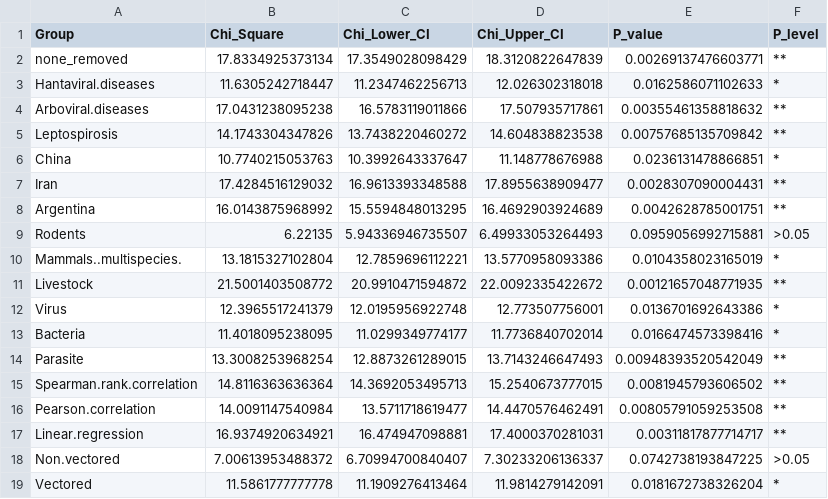
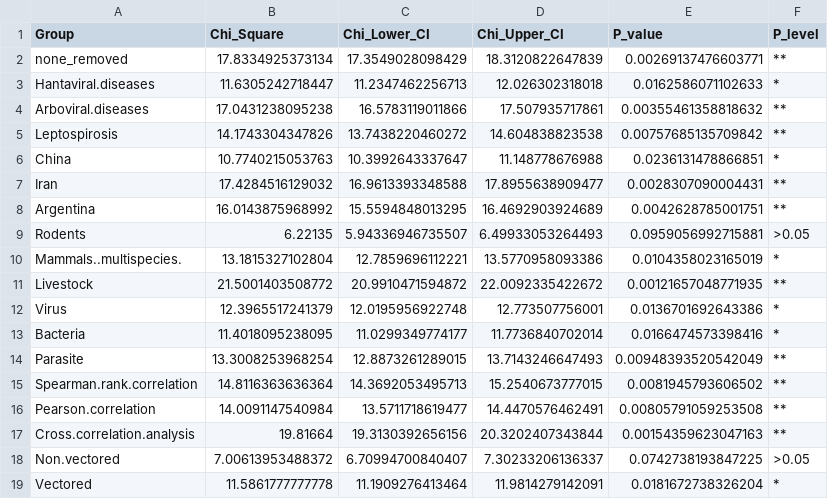
Before and after one commit to BioDivHealth/climate_meta, a CSV file: outputs/tables/chisq_results_precipitation.csv, drawn as a sheet.

```diff
--- a/outputs/tables/chisq_results_precipitation.csv
+++ b/outputs/tables/chisq_results_precipitation.csv
@@ -16,3 +16,3 @@
 "Pearson.correlation",14.0091147540984,13.5711718619477,14.4470576462491,0.00805791059253508,"**"
-"Linear.regression",16.9374920634921,16.474947098881,17.4000370281031,0.00311817877714717,"**"
+"Cross.correlation.analysis",19.81664,19.3130392656156,20.3202407343844,0.00154359623047163,"**"
 "Non.vectored",7.00613953488372,6.70994700840407,7.30233206136337,0.0742738193847225,">0.05"
```
Also changed, not shown: outputs/tables/chisq_results_humidity.csv, outputs/tables/chisq_results_temperature.csv.
